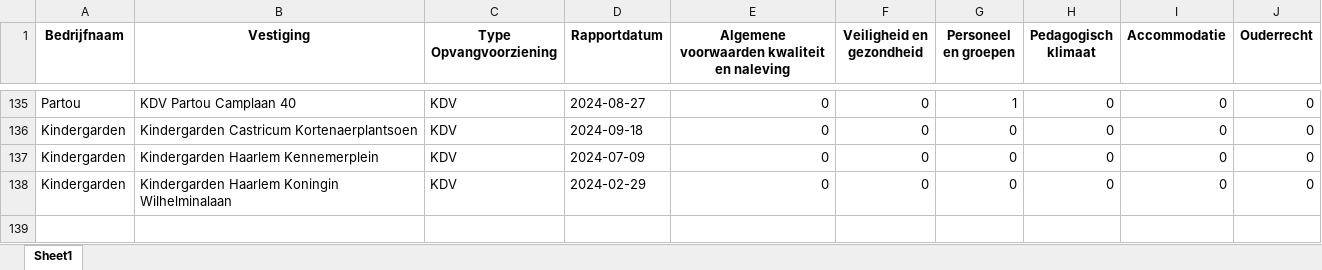
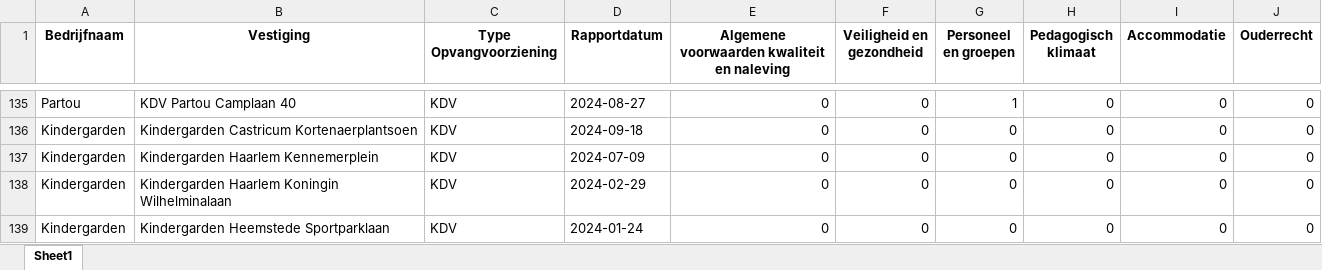
Before and after one commit to HiddeFranke/CompaNanny, an Excel workbook: CompaNanny_Database.xlsx, sheet Sheet1, drawn as a sheet; only a part is shown, gaps mark what is left out; values as stored, in another font and other column widths than the file's, no borders; the diff names each change by its address in the sheet, - before the commit and + after, or states it on an @@ line.

Commit message:
Nieuwe data toegevoegd via Streamlit op 2024-12-04 11:34:39

```diff
--- a/CompaNanny_Database.xlsx (sheet Sheet1)
+++ b/CompaNanny_Database.xlsx (sheet Sheet1)
+row 139: Kindergarden | Kindergarden Heemstede Sportparklaan | KDV | 2024-01-24 | 0 | 0 | 0 | 0 | 0 | 0
```
